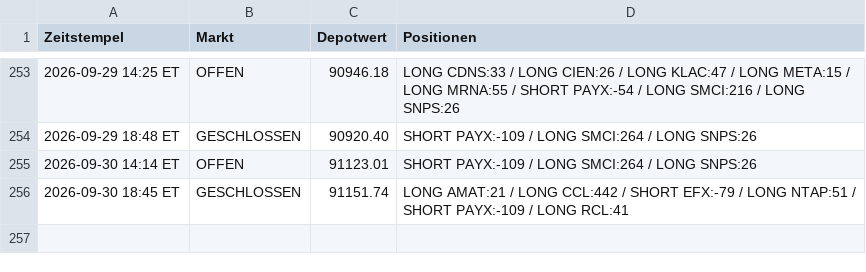
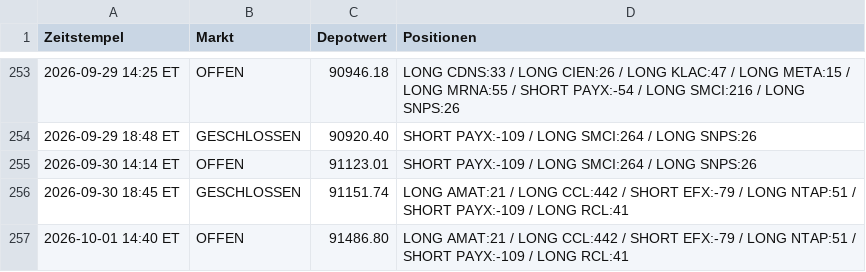
Before and after one commit to PatrickGerisch/NewsBot, a CSV file: news_bot_alpaca_runs.csv, drawn as a sheet; only a part is shown, gaps mark what is left out.

```diff
--- a/news_bot_alpaca_runs.csv
+++ b/news_bot_alpaca_runs.csv
@@ -256 +256,2 @@ Zeitstempel,Markt,Depotwert,Positionen
 2026-09-30 18:45 ET,GESCHLOSSEN,91151.74,LONG AMAT:21 / LONG CCL:442 / SHORT EFX:-79 / LONG NTAP:51 / SHORT PAYX:-109 / LONG RCL:41
+2026-10-01 14:40 ET,OFFEN,91486.80,LONG AMAT:21 / LONG CCL:442 / SHORT EFX:-79 / LONG NTAP:51 / SHORT PAYX:-109 / LONG RCL:41
```
Also changed, not shown: arena_history.csv, news_bot_features.csv, 19 other files.
